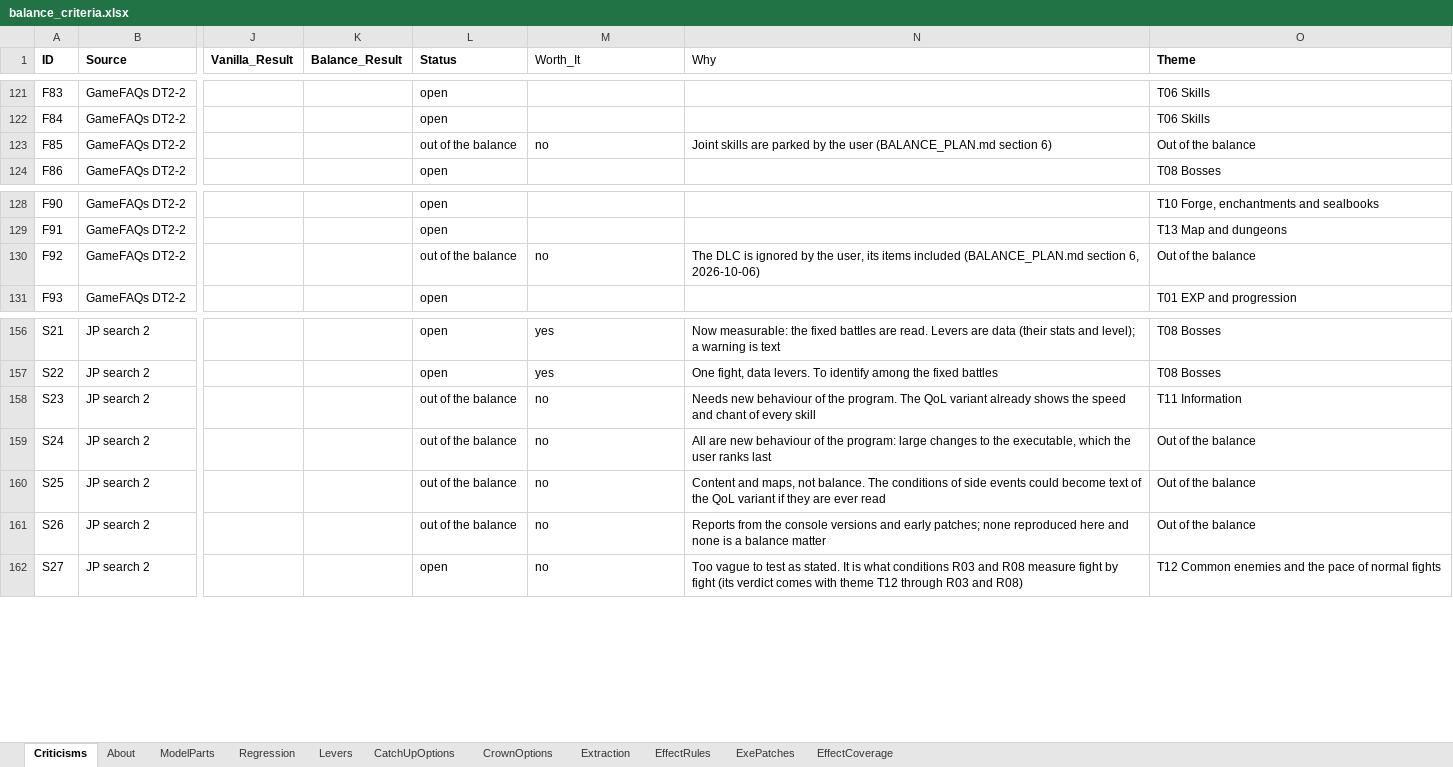
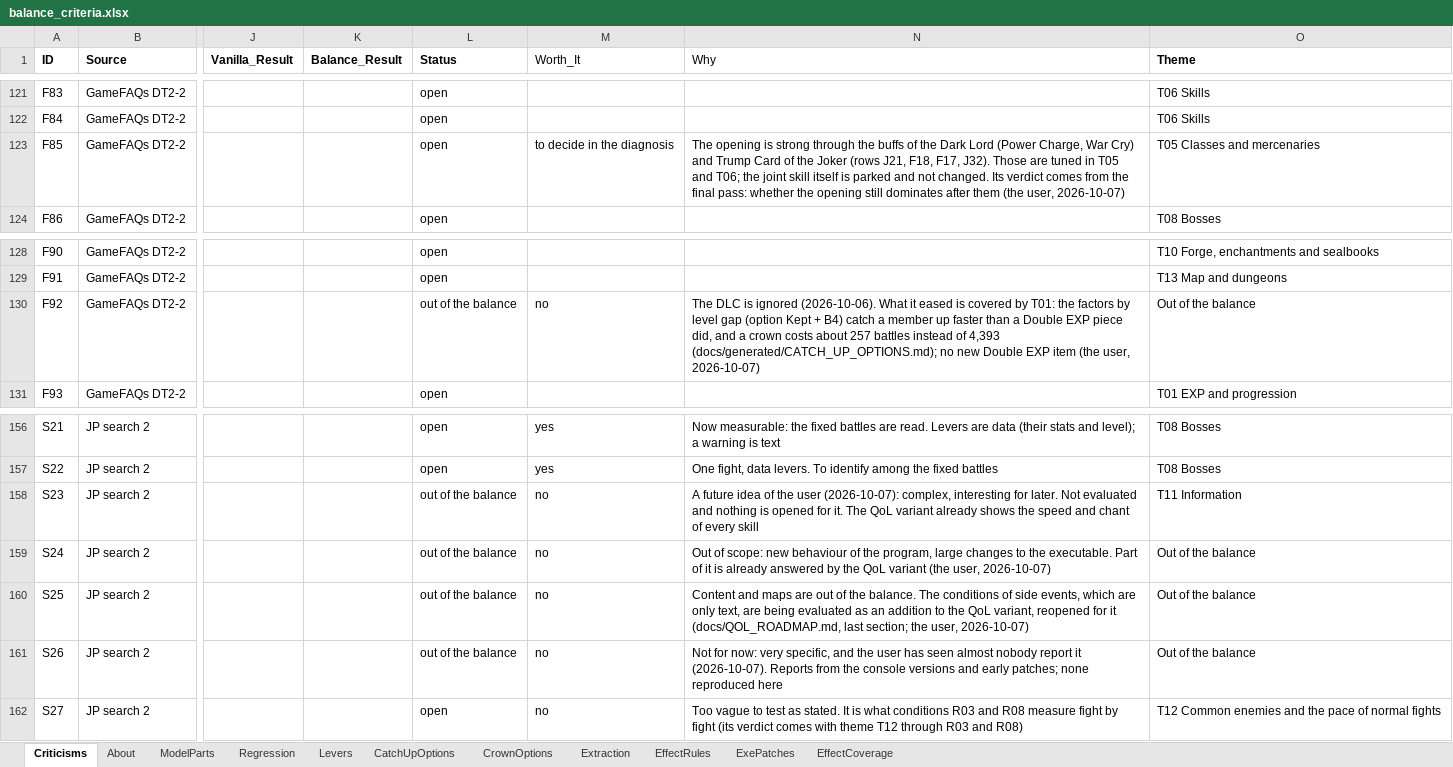
Before and after one commit to Asaad-E/DungeonTravelers_2_2_qol_balance_mod, an Excel workbook: mod_project/data_tables/balance_criteria.xlsx, sheet Criticisms, drawn as a sheet; only a part is shown, gaps mark what is left out; values as stored, in another font and other column widths than the file's, no borders; the diff names each change by its address in the sheet, - before the commit and + after, or states it on an @@ line.

Commit message:
data: verdicts on the rows out of the balance
verdicts on the rows out of the balance; QoL reopened for the conditions
of side events, in evaluation

- F85 back to open in T05: the joint opening rests on the Dark Lord and
the Joker; verdict from the final pass - F92, S24, S26 out of the
balance with the reasons; S23 a future idea, not evaluated - S25: the
conditions of side events are evaluated as QoL text (QOL_ROADMAP.md,
last section)

```diff
--- a/mod_project/data_tables/balance_criteria.xlsx (sheet Criticisms)
+++ b/mod_project/data_tables/balance_criteria.xlsx (sheet Criticisms)
-L123 (Status): out of the balance
+L123 (Status): open
-M123 (Worth_It): no
+M123 (Worth_It): to decide in the diagnosis
-N123 (Why): Joint skills are parked by the user (BALANCE_PLAN.md section 6)
+N123 (Why): The opening is strong through the buffs of the Dark Lord (Power Charge, War Cry) and Trump Card of the Joker (rows J21, F18, F17, J32). Those are tuned in T05 and T06; the joint skill itself is parked and not changed. Its verdict comes from the final pass: whether the opening still dominates after them (the user, 2026-10-07)
-O123 (Theme): Out of the balance
+O123 (Theme): T05 Classes and mercenaries
-N130 (Why): …is ignored by the user, its items included (BALANCE_PLAN.md section 6, 2026-10-06)
+N130 (Why): …is ignored (2026-10-06). What it eased is covered by T01: the factors by level gap (option Kept + B4) catch a member up faster than a Double EXP piece did, and a crown costs about 257 battles instead of 4,393 (docs/generated/CATCH_UP_OPTIONS.md); no new Double EXP item (the user, 2026-10-07)
-N158 (Why): Needs new behaviour of the program. The QoL…
+N158 (Why): A future idea of the user (2026-10-07): complex, interesting for later. Not evaluated and nothing is opened for it. The QoL…
-N159 (Why): All are new behaviour of the program: large changes to the executable, which the user ranks last
+N159 (Why): Out of scope: new behaviour of the program, large changes to the executable. Part of it is already answered by the QoL variant (the user, 2026-10-07)
-N160 (Why): Content and maps, not balance. The conditions of side events could become text of the QoL variant if they are ever read
+N160 (Why): Content and maps are out of the balance. The conditions of side events, which are only text, are being evaluated as an addition to the QoL variant, reopened for it (docs/QOL_ROADMAP.md, last section; the user, 2026-10-07)
-N161 (Why): Reports from the console versions and early patches; none reproduced here and none is a balance matter
+N161 (Why): Not for now: very specific, and the user has seen almost nobody report it (2026-10-07). Reports from the console versions and early patches; none reproduced here
```
Also changed, not shown: 2 other files.
